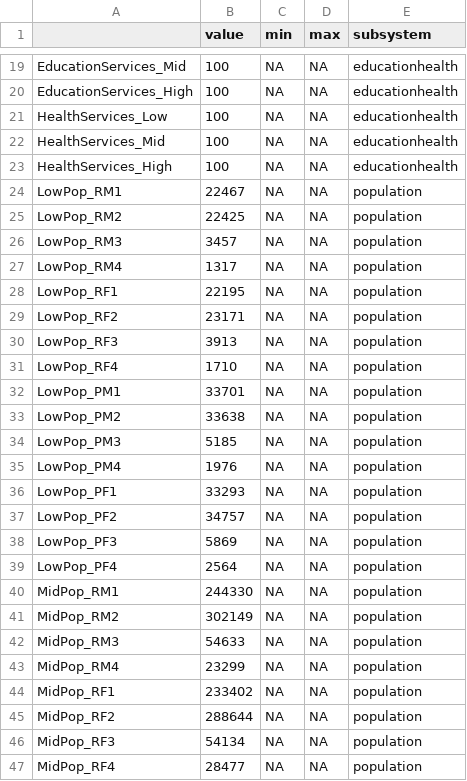
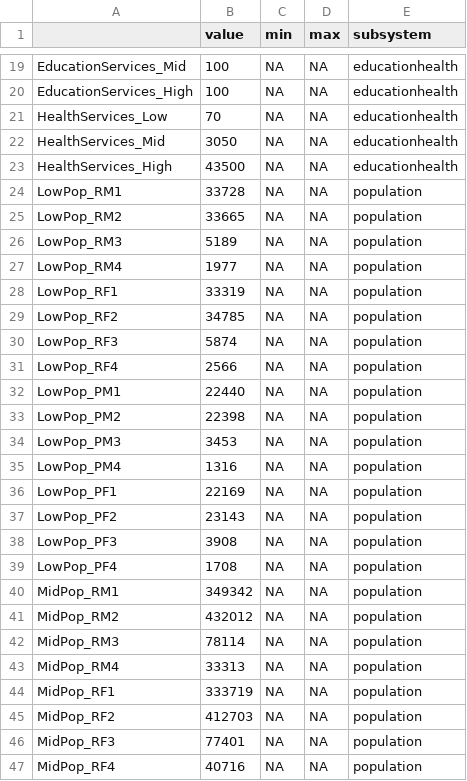
Before and after one commit to scarygary89/WorldPopulationModel, a CSV file: DataInput/InitialValueInput.csv, drawn as a sheet; only a part is shown, gaps mark what is left out; the diff covers the shown part only.

```diff
--- a/DataInput/InitialValueInput.csv
+++ b/DataInput/InitialValueInput.csv
@@ -20,28 +20,28 @@ EducationServices_Mid,100,NA,NA,educationhealth
 EducationServices_High,100,NA,NA,educationhealth
-HealthServices_Low,100,NA,NA,educationhealth
-HealthServices_Mid,100,NA,NA,educationhealth
-HealthServices_High,100,NA,NA,educationhealth
-LowPop_RM1,22467,NA,NA,population
-LowPop_RM2,22425,NA,NA,population
-LowPop_RM3,3457,NA,NA,population
-LowPop_RM4,1317,NA,NA,population
-LowPop_RF1,22195,NA,NA,population
-LowPop_RF2,23171,NA,NA,population
-LowPop_RF3,3913,NA,NA,population
-LowPop_RF4,1710,NA,NA,population
-LowPop_PM1,33701,NA,NA,population
-LowPop_PM2,33638,NA,NA,population
-LowPop_PM3,5185,NA,NA,population
-LowPop_PM4,1976,NA,NA,population
-LowPop_PF1,33293,NA,NA,population
-LowPop_PF2,34757,NA,NA,population
-LowPop_PF3,5869,NA,NA,population
-LowPop_PF4,2564,NA,NA,population
-MidPop_RM1,244330,NA,NA,population
-MidPop_RM2,302149,NA,NA,population
-MidPop_RM3,54633,NA,NA,population
-MidPop_RM4,23299,NA,NA,population
-MidPop_RF1,233402,NA,NA,population
-MidPop_RF2,288644,NA,NA,population
-MidPop_RF3,54134,NA,NA,population
-MidPop_RF4,28477,NA,NA,population
+HealthServices_Low,70,NA,NA,educationhealth
+HealthServices_Mid,3050,NA,NA,educationhealth
+HealthServices_High,43500,NA,NA,educationhealth
+LowPop_RM1,33728,NA,NA,population
+LowPop_RM2,33665,NA,NA,population
+LowPop_RM3,5189,NA,NA,population
+LowPop_RM4,1977,NA,NA,population
+LowPop_RF1,33319,NA,NA,population
+LowPop_RF2,34785,NA,NA,population
+LowPop_RF3,5874,NA,NA,population
+LowPop_RF4,2566,NA,NA,population
+LowPop_PM1,22440,NA,NA,population
+LowPop_PM2,22398,NA,NA,population
+LowPop_PM3,3453,NA,NA,population
+LowPop_PM4,1316,NA,NA,population
+LowPop_PF1,22169,NA,NA,population
+LowPop_PF2,23143,NA,NA,population
+LowPop_PF3,3908,NA,NA,population
+LowPop_PF4,1708,NA,NA,population
+MidPop_RM1,349342,NA,NA,population
+MidPop_RM2,432012,NA,NA,population
+MidPop_RM3,78114,NA,NA,population
+MidPop_RM4,33313,NA,NA,population
+MidPop_RF1,333719,NA,NA,population
+MidPop_RF2,412703,NA,NA,population
+MidPop_RF3,77401,NA,NA,population
+MidPop_RF4,40716,NA,NA,population
```
Also changed, not shown: 24 edited cells elsewhere in this file, DataInput/ParameterInput.csv, 12 other files.
